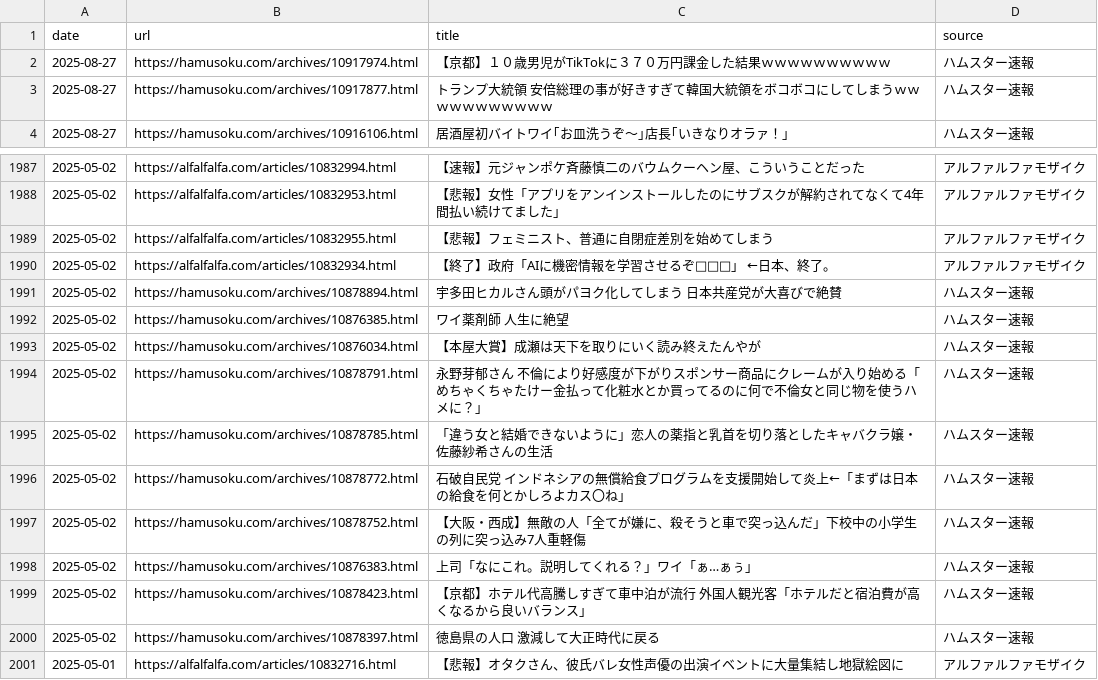
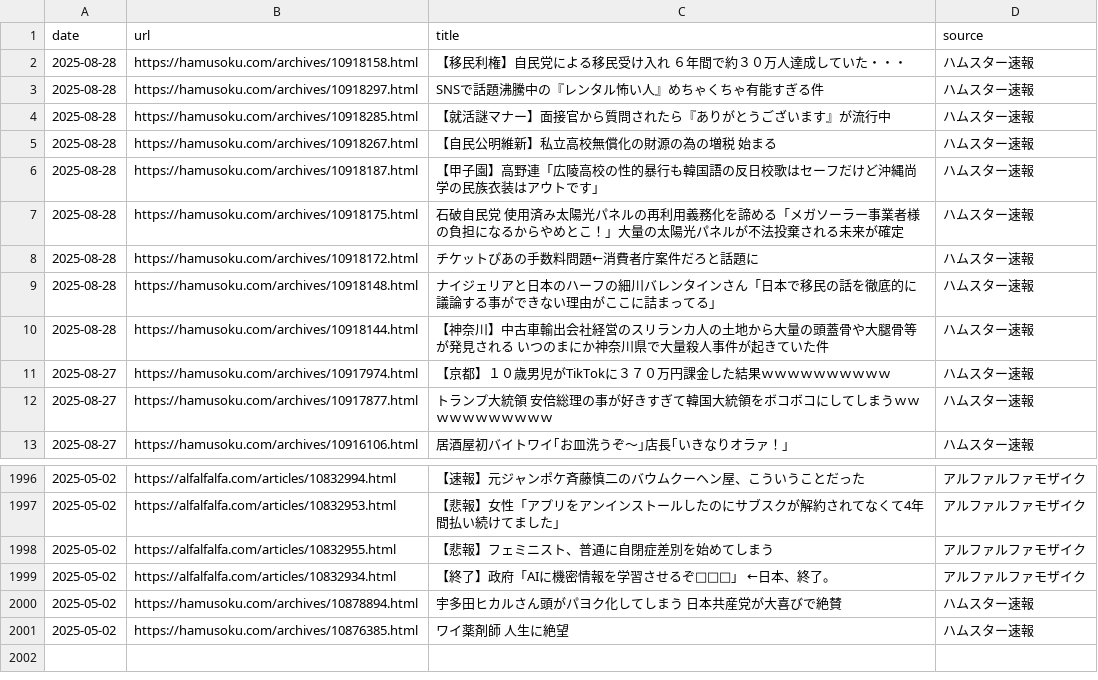
Before and after one commit to frameghostman/githubactionstest, a CSV file: blog_data.csv, drawn as a sheet; only a part is shown, gaps mark what is left out.

```diff
--- a/blog_data.csv
+++ b/blog_data.csv
@@ -1,2 +1,11 @@
 date,url,title,source
+2025-08-28,https://hamusoku.com/archives/10918158.html,【移民利権】自民党による移民受け入れ　６年間で約３０万人達成していた・・・,ハムスター速報
+2025-08-28,https://hamusoku.com/archives/10918297.html,SNSで話題沸騰中の『レンタル怖い人』めちゃくちゃ有能すぎる件,ハムスター速報
+2025-08-28,https://hamusoku.com/archives/10918285.html,【就活謎マナー】面接官から質問されたら『ありがとうございます』が流行中,ハムスター速報
+2025-08-28,https://hamusoku.com/archives/10918267.html,【自民公明維新】私立高校無償化の財源の為の増税　始まる,ハムスター速報
+2025-08-28,https://hamusoku.com/archives/10918187.html,【甲子園】高野連「広陵高校の性的暴行も韓国語の反日校歌はセーフだけど沖縄尚学の民族衣装はアウトです」,ハムスター速報
+2025-08-28,https://hamusoku.com/archives/10918175.html,石破自民党　使用済み太陽光パネルの再利用義務化を諦める「メガソーラー事業者様の負担になるからやめとこ！」大量の太陽光パネルが不法投棄される未来が確定,ハムスター速報
+2025-08-28,https://hamusoku.com/archives/10918172.html,チケットぴあの手数料問題←消費者庁案件だろと話題に,ハムスター速報
+2025-08-28,https://hamusoku.com/archives/10918148.html,ナイジェリアと日本のハーフの細川バレンタインさん「日本で移民の話を徹底的に議論する事ができない理由がここに詰まってる」,ハムスター速報
+2025-08-28,https://hamusoku.com/archives/10918144.html,【神奈川】中古車輸出会社経営のスリランカ人の土地から大量の頭蓋骨や大腿骨等が発見される　いつのまにか神奈川県で大量殺人事件が起きていた件,ハムスター速報
 2025-08-27,https://hamusoku.com/archives/10917974.html,【京都】１０歳男児がTikTokに３７０万円課金した結果ｗｗｗｗｗｗｗｗｗｗ,ハムスター速報
@@ -1992,10 +2001 @@ date,url,title,source
 2025-05-02,https://hamusoku.com/archives/10876385.html,ワイ薬剤師　人生に絶望,ハムスター速報
-2025-05-02,https://hamusoku.com/archives/10876034.html,【本屋大賞】成瀬は天下を取りにいく読み終えたんやが,ハムスター速報
-2025-05-02,https://hamusoku.com/archives/10878791.html,永野芽郁さん　不倫により好感度が下がりスポンサー商品にクレームが入り始める「めちゃくちゃたけー金払って化粧水とか買ってるのに何で不倫女と同じ物を使うハメに？」,ハムスター速報
-2025-05-02,https://hamusoku.com/archives/10878785.html,「違う女と結婚できないように」恋人の薬指と乳首を切り落としたキャバクラ嬢・佐藤紗希さんの生活,ハムスター速報
-2025-05-02,https://hamusoku.com/archives/10878772.html,石破自民党　インドネシアの無償給食プログラムを支援開始して炎上←「まずは日本の給食を何とかしろよカス〇ね」,ハムスター速報
-2025-05-02,https://hamusoku.com/archives/10878752.html,【大阪・西成】無敵の人「全てが嫌に、殺そうと車で突っ込んだ」下校中の小学生の列に突っ込み7人重軽傷,ハムスター速報
-2025-05-02,https://hamusoku.com/archives/10876383.html,上司「なにこれ。説明してくれる？」ワイ「ぁ…ぁぅ」,ハムスター速報
-2025-05-02,https://hamusoku.com/archives/10878423.html,【京都】ホテル代高騰しすぎて車中泊が流行　外国人観光客「ホテルだと宿泊費が高くなるから良いバランス」,ハムスター速報
-2025-05-02,https://hamusoku.com/archives/10878397.html,徳島県の人口　激減して大正時代に戻る,ハムスター速報
-2025-05-01,https://alfalfalfa.com/articles/10832716.html,【悲報】オタクさん、彼氏バレ女性声優の出演イベントに大量集結し地獄絵図に,アルファルファモザイク
```
Also changed, not shown: 2 other files.
